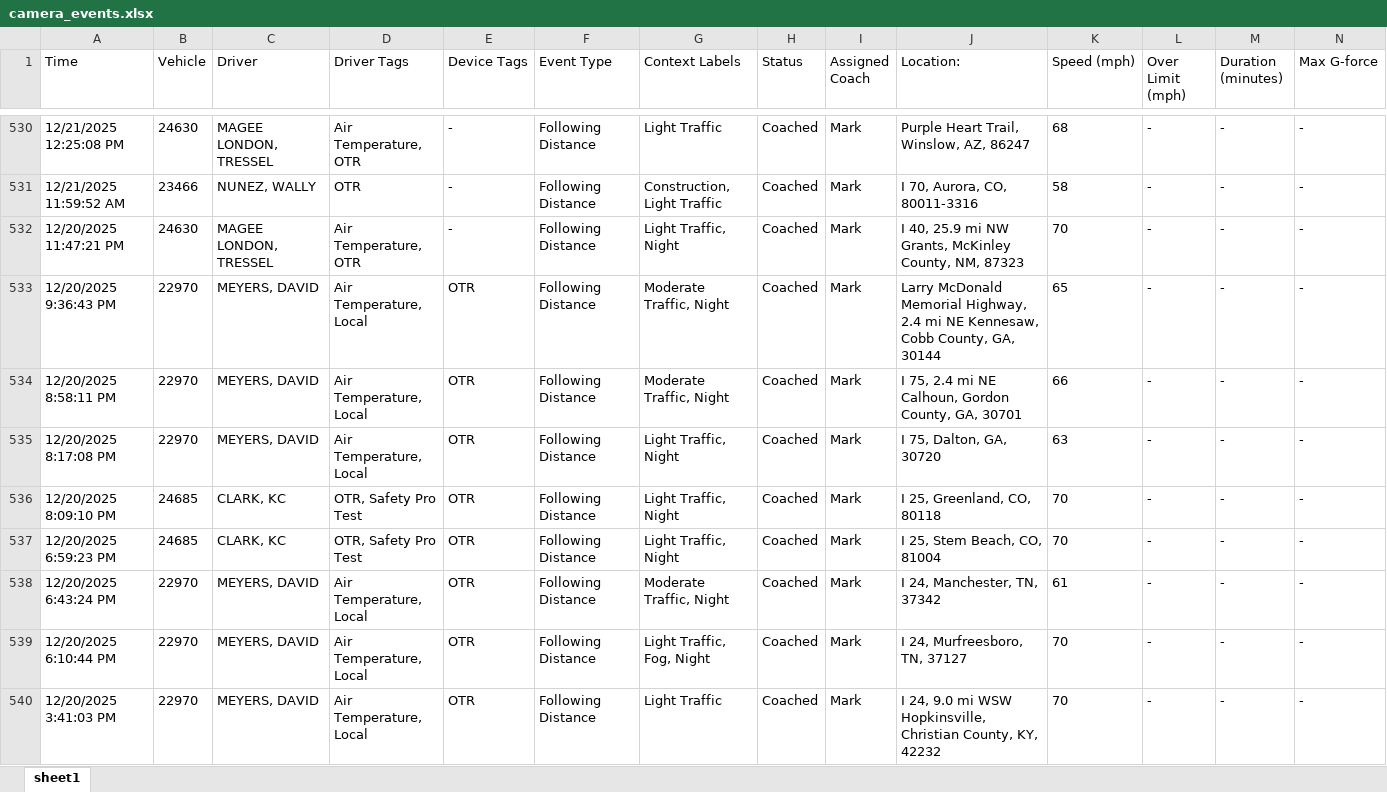
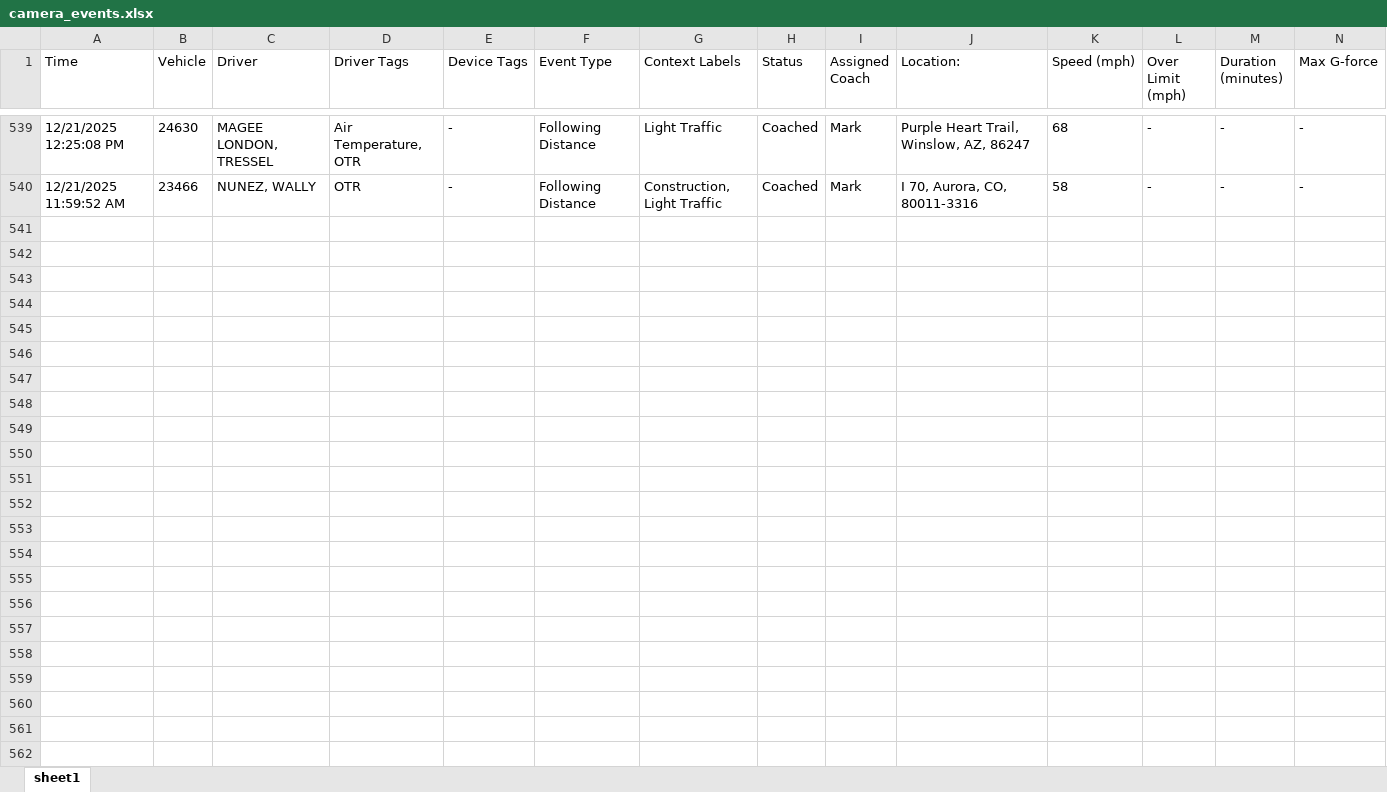
Before and after one commit to jmullins-DEN/voyager, an Excel workbook: camera_events.xlsx, sheet sheet1, drawn as a sheet; only a part is shown, gaps mark what is left out; values as stored, in another font and other column widths than the file's, no borders; removed rows and columns are numbered as before the commit, all else as after; rows hold the shown columns only; the diff covers the shown part only; the diff names each change by its address in the sheet, - before the commit and + after, or states it on an @@ line.

```diff
--- a/camera_events.xlsx (sheet sheet1)
+++ b/camera_events.xlsx (sheet sheet1)
-row 532: 12/20/2025 11:47:21 PM | 24630 | MAGEE LONDON, TRESSEL | Air Temperature, OTR | - | Following Distance | Light Traffic, Night | Coached | Mark | I 40, 25.9 mi NW Grants, McKinley County, NM, 87323 | 70 | - | - | -
-row 533: 12/20/2025 9:36:43 PM | 22970 | MEYERS, DAVID | Air Temperature, Local | OTR | Following Distance | Moderate Traffic, Night | Coached | Mark | Larry McDonald Memorial Highway, 2.4 mi NE Kennesaw, Cobb County, GA, 30144 | 65 | - | - | -
-row 534: 12/20/2025 8:58:11 PM | 22970 | MEYERS, DAVID | Air Temperature, Local | OTR | Following Distance | Moderate Traffic, Night | Coached | Mark | I 75, 2.4 mi NE Calhoun, Gordon County, GA, 30701 | 66 | - | - | -
-row 535: 12/20/2025 8:17:08 PM | 22970 | MEYERS, DAVID | Air Temperature, Local | OTR | Following Distance | Light Traffic, Night | Coached | Mark | I 75, Dalton, GA, 30720 | 63 | - | - | -
-row 536: 12/20/2025 8:09:10 PM | 24685 | CLARK, KC | OTR, Safety Pro Test | OTR | Following Distance | Light Traffic, Night | Coached | Mark | I 25, Greenland, CO, 80118 | 70 | - | - | -
-row 537: 12/20/2025 6:59:23 PM | 24685 | CLARK, KC | OTR, Safety Pro Test | OTR | Following Distance | Light Traffic, Night | Coached | Mark | I 25, Stem Beach, CO, 81004 | 70 | - | - | -
-row 538: 12/20/2025 6:43:24 PM | 22970 | MEYERS, DAVID | Air Temperature, Local | OTR | Following Distance | Moderate Traffic, Night | Coached | Mark | I 24, Manchester, TN, 37342 | 61 | - | - | -
-row 539: 12/20/2025 6:10:44 PM | 22970 | MEYERS, DAVID | Air Temperature, Local | OTR | Following Distance | Light Traffic, Fog, Night | Coached | Mark | I 24, Murfreesboro, TN, 37127 | 70 | - | - | -
-row 540: 12/20/2025 3:41:03 PM | 22970 | MEYERS, DAVID | Air Temperature, Local | OTR | Following Distance | Light Traffic | Coached | Mark | I 24, 9.0 mi WSW Hopkinsville, Christian County, KY, 42232 | 70 | - | - | -
```
Also changed, not shown: 9 added rows and 42 removed rows elsewhere in this sheet, training.xlsx.
